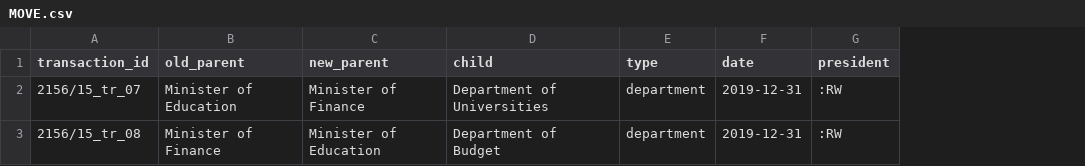
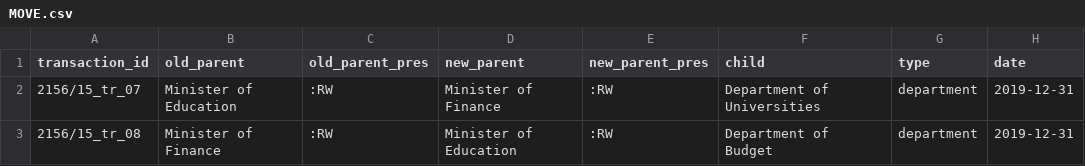
Before and after one commit to LDFLK/opengov_nexoan, a CSV file: data/samplecsvdata/MOVE.csv, drawn as a sheet; removed rows and columns are numbered as before the commit, all else as after; the diff names each change by its address in the sheet, - before the commit and + after, or states it on an @@ line.

Commit message:
Adding sample data for moving between presidencies

```diff
--- a/data/samplecsvdata/MOVE.csv
+++ b/data/samplecsvdata/MOVE.csv
+column C (old_parent_pres), rows 2-3: :RW | :RW
+column E (new_parent_pres), rows 2-3: :RW | :RW
-column G (president), rows 2-3: :RW | :RW
```
Also changed, not shown: data/sample_data/akd/people/2025-02-14/ADD.csv, 12 other files.
